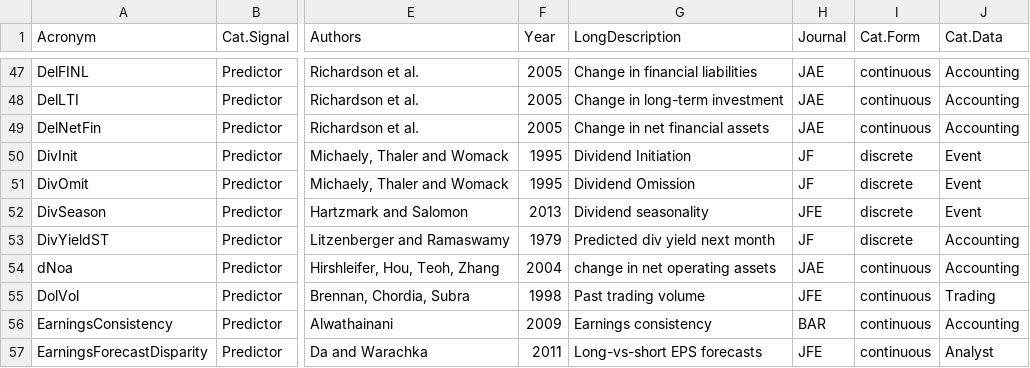
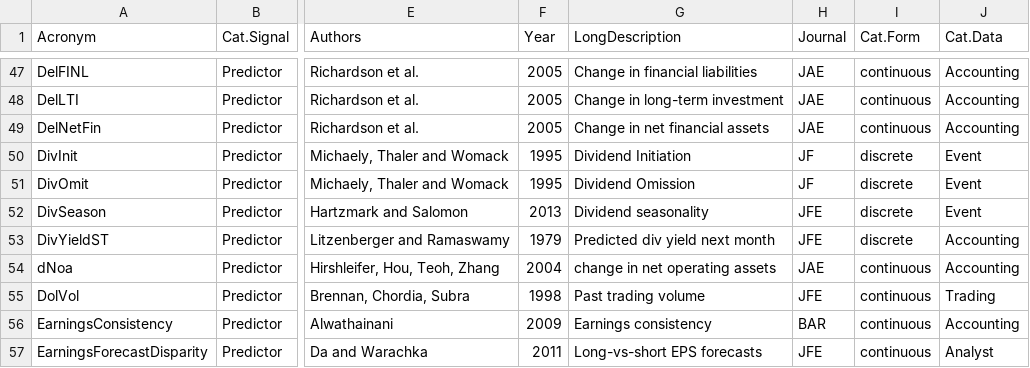
Before and after one commit to OpenSourceAP/CrossSection, a CSV file: SignalDoc.csv, drawn as a sheet; only a part is shown, gaps mark what is left out; the diff names each change by its address in the sheet, - before the commit and + after, or states it on an @@ line.

Commit message:
Update SignalDoc.csv

```diff
--- a/SignalDoc.csv
+++ b/SignalDoc.csv
-H53 (Journal): JF
+H53 (Journal): JFE
```
